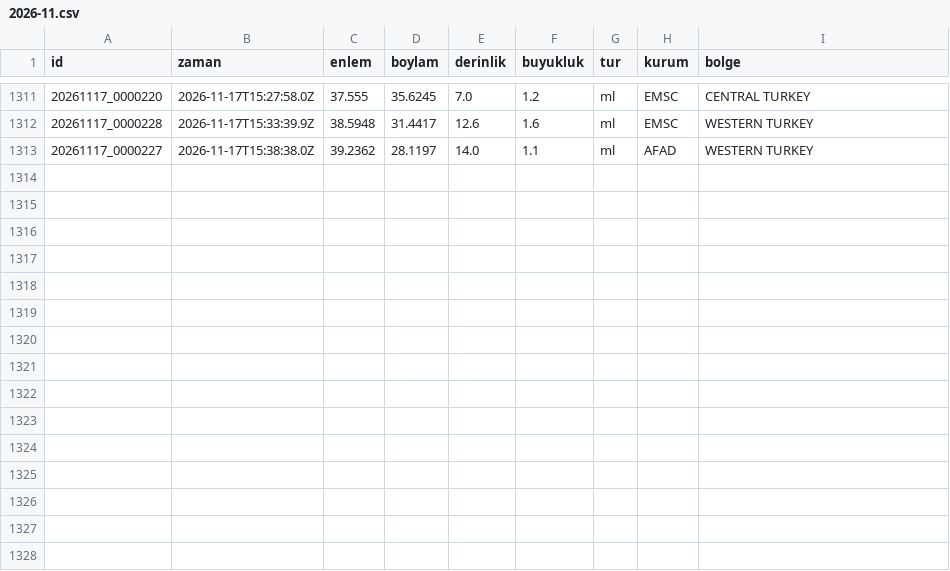
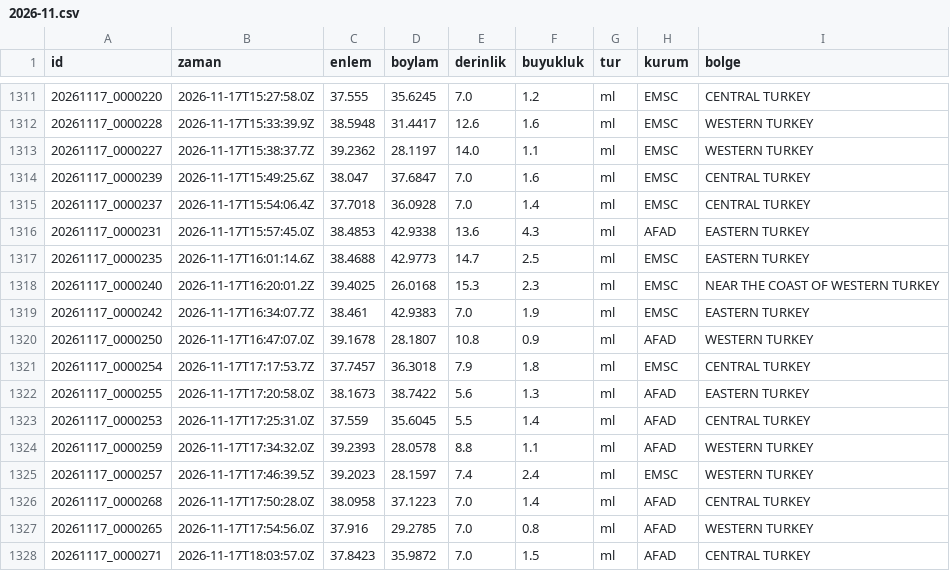
Before and after one commit to birtohum/turkiye-sallandi, a CSV file: veri/emsc/2026-11.csv, drawn as a sheet; only a part is shown, gaps mark what is left out.

```diff
--- a/veri/emsc/2026-11.csv
+++ b/veri/emsc/2026-11.csv
@@ -1312,2 +1312,17 @@ id,zaman,enlem,boylam,derinlik,buyukluk,tur,kurum,bolge
 20261117_0000228,2026-11-17T15:33:39.9Z,38.5948,31.4417,12.6,1.6,ml,EMSC,WESTERN TURKEY
-20261117_0000227,2026-11-17T15:38:38.0Z,39.2362,28.1197,14.0,1.1,ml,AFAD,WESTERN TURKEY
+20261117_0000227,2026-11-17T15:38:37.7Z,39.2362,28.1197,14.0,1.1,ml,EMSC,WESTERN TURKEY
+20261117_0000239,2026-11-17T15:49:25.6Z,38.047,37.6847,7.0,1.6,ml,EMSC,CENTRAL TURKEY
+20261117_0000237,2026-11-17T15:54:06.4Z,37.7018,36.0928,7.0,1.4,ml,EMSC,CENTRAL TURKEY
+20261117_0000231,2026-11-17T15:57:45.0Z,38.4853,42.9338,13.6,4.3,ml,AFAD,EASTERN TURKEY
+20261117_0000235,2026-11-17T16:01:14.6Z,38.4688,42.9773,14.7,2.5,ml,EMSC,EASTERN TURKEY
+20261117_0000240,2026-11-17T16:20:01.2Z,39.4025,26.0168,15.3,2.3,ml,EMSC,NEAR THE COAST OF WESTERN TURKEY
+20261117_0000242,2026-11-17T16:34:07.7Z,38.461,42.9383,7.0,1.9,ml,EMSC,EASTERN TURKEY
+20261117_0000250,2026-11-17T16:47:07.0Z,39.1678,28.1807,10.8,0.9,ml,AFAD,WESTERN TURKEY
+20261117_0000254,2026-11-17T17:17:53.7Z,37.7457,36.3018,7.9,1.8,ml,EMSC,CENTRAL TURKEY
+20261117_0000255,2026-11-17T17:20:58.0Z,38.1673,38.7422,5.6,1.3,ml,AFAD,EASTERN TURKEY
+20261117_0000253,2026-11-17T17:25:31.0Z,37.559,35.6045,5.5,1.4,ml,AFAD,CENTRAL TURKEY
+20261117_0000259,2026-11-17T17:34:32.0Z,39.2393,28.0578,8.8,1.1,ml,AFAD,WESTERN TURKEY
+20261117_0000257,2026-11-17T17:46:39.5Z,39.2023,28.1597,7.4,2.4,ml,EMSC,WESTERN TURKEY
+20261117_0000268,2026-11-17T17:50:28.0Z,38.0958,37.1223,7.0,1.4,ml,AFAD,CENTRAL TURKEY
+20261117_0000265,2026-11-17T17:54:56.0Z,37.916,29.2785,7.0,0.8,ml,AFAD,WESTERN TURKEY
+20261117_0000271,2026-11-17T18:03:57.0Z,37.8423,35.9872,7.0,1.5,ml,AFAD,CENTRAL TURKEY
```
Also changed, not shown: 3 other files.
